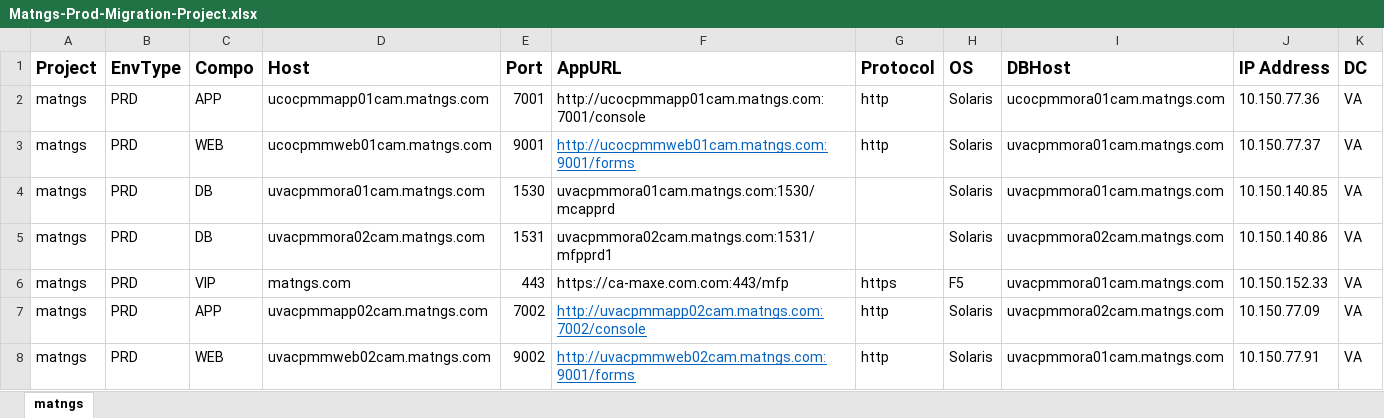
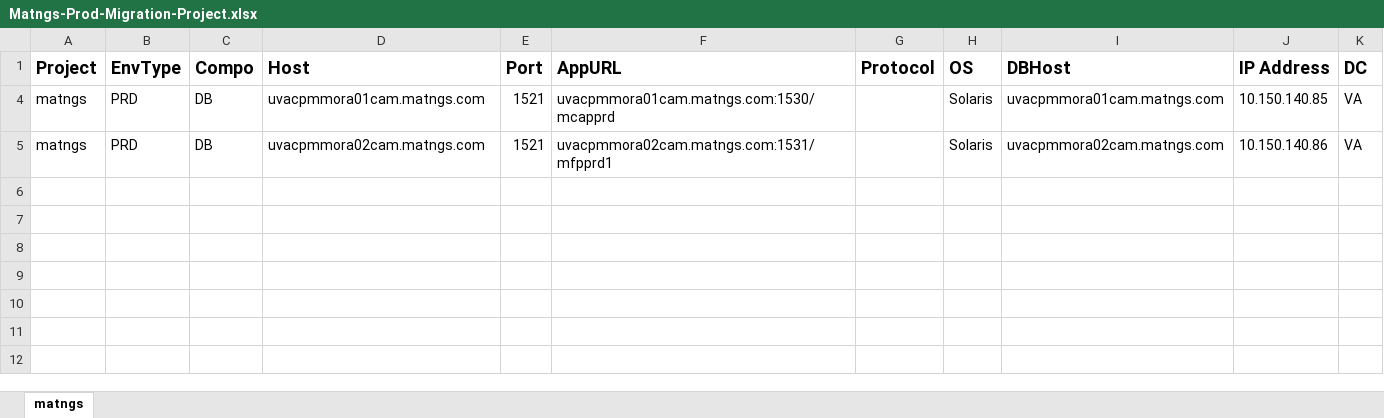
Before and after one commit to godwillngwanah/AWS-Sol-Arch-02, an Excel workbook: Batch-04/Interview Study Material/Projects/Matngs-Prod-Migration-Project.xlsx, sheet matngs, drawn as a sheet; values as stored, in another font and other column widths than the file's, no borders; the diff names each change by its address in the sheet, - before the commit and + after, or states it on an @@ line.

```diff
--- a/Batch-04/Interview Study Material/Projects/Matngs-Prod-Migration-Project.xlsx (sheet matngs)
+++ b/Batch-04/Interview Study Material/Projects/Matngs-Prod-Migration-Project.xlsx (sheet matngs)
@@ row 2 hidden: matngs | PRD | APP | ucocpmmapp01cam.matngs.com | 7001 | http://ucocpmmapp01cam.matngs.com:7001/console | http | Solaris | ucocpmmora01cam.matngs.com | 10.150.77.36 | VA @@
@@ row 3 hidden: matngs | PRD | WEB | ucocpmmweb01cam.matngs.com | 9001 | http://ucocpmmweb01cam.matngs.com:9001/forms | http | Solaris | uvacpmmora01cam.matngs.com | 10.150.77.37 | VA @@
-E4 (Port): 1530
+E4 (Port): 1521
-E5 (Port): 1531
+E5 (Port): 1521
@@ row 6 hidden: matngs | PRD | VIP | matngs.com | 443 | https://ca-maxe.com.com:443/mfp | https | F5 | uvacpmmora01cam.matngs.com | 10.150.152.33 | VA @@
@@ row 7 hidden: matngs | PRD | APP | uvacpmmapp02cam.matngs.com | 7002 | http://uvacpmmapp02cam.matngs.com:7002/console | http | Solaris | uvacpmmora02cam.matngs.com | 10.150.77.09 | VA @@
@@ row 8 hidden: matngs | PRD | WEB | uvacpmmweb02cam.matngs.com | 9002 | http://uvacpmmweb02cam.matngs.com:9001/forms | http | Solaris | uvacpmmora01cam.matngs.com | 10.150.77.91 | VA @@
```
Also changed, not shown: Batch-04/Interview Study Material/Issues and Resolution/Issues and Resolution file.xlsx, 28 other files.
